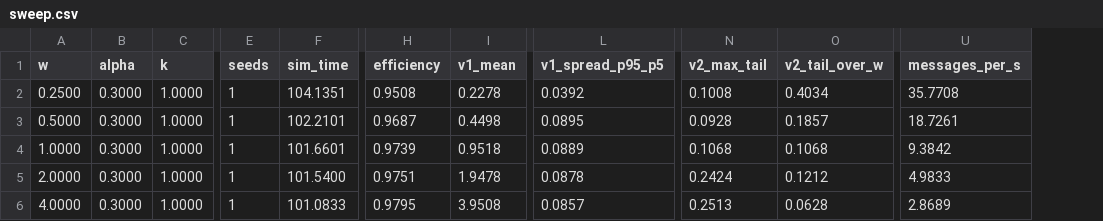
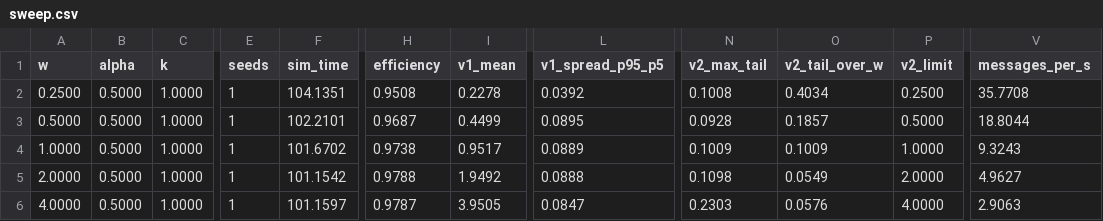
Before and after one commit to infohex/Asymmetric-Distributed-Inference, a CSV file: sim/results/basic_w_sweep/sweep.csv, drawn as a sheet; only a part is shown, gaps mark what is left out; addresses are those after the commit; the diff names each change by its address in the sheet, - before the commit and + after, or states it on an @@ line.

```diff
--- a/sim/results/basic_w_sweep/sweep.csv
+++ b/sim/results/basic_w_sweep/sweep.csv
+column P (v2_limit), rows 2-6: 0.2500 | 0.5000 | 1.0000 | 2.0000 | 4.0000
-B2:B6 (alpha): 0.3000
+B2:B6 (alpha): 0.5000
-I3 (v1_mean): 0.4498
+I3 (v1_mean): 0.4499
-V3 (messages_per_s): 18.7261
+V3 (messages_per_s): 18.8044
-F4 (sim_time): 101.6601
+F4 (sim_time): 101.6702
-H4 (efficiency): 0.9739
+H4 (efficiency): 0.9738
-I4 (v1_mean): 0.9518
+I4 (v1_mean): 0.9517
-N4 (v2_max_tail): 0.1068
+N4 (v2_max_tail): 0.1009
-O4 (v2_tail_over_w): 0.1068
+O4 (v2_tail_over_w): 0.1009
-V4 (messages_per_s): 9.3842
+V4 (messages_per_s): 9.3243
-F5 (sim_time): 101.5400
+F5 (sim_time): 101.1542
-H5 (efficiency): 0.9751
+H5 (efficiency): 0.9788
-I5 (v1_mean): 1.9478
+I5 (v1_mean): 1.9492
-L5 (v1_spread_p95_p5): 0.0878
+L5 (v1_spread_p95_p5): 0.0888
-N5 (v2_max_tail): 0.2424
+N5 (v2_max_tail): 0.1098
-O5 (v2_tail_over_w): 0.1212
+O5 (v2_tail_over_w): 0.0549
-V5 (messages_per_s): 4.9833
+V5 (messages_per_s): 4.9627
-F6 (sim_time): 101.0833
+F6 (sim_time): 101.1597
-H6 (efficiency): 0.9795
+H6 (efficiency): 0.9787
-I6 (v1_mean): 3.9508
+I6 (v1_mean): 3.9505
-L6 (v1_spread_p95_p5): 0.0857
+L6 (v1_spread_p95_p5): 0.0847
-N6 (v2_max_tail): 0.2513
+N6 (v2_max_tail): 0.2303
-O6 (v2_tail_over_w): 0.0628
+O6 (v2_tail_over_w): 0.0576
-V6 (messages_per_s): 2.8689
+V6 (messages_per_s): 2.9063
```
Also changed, not shown: sim/results/churn_timeout_sweep/sweep.csv, sim/results/noisy_drift_sweep/sweep.csv, 21 other files.
